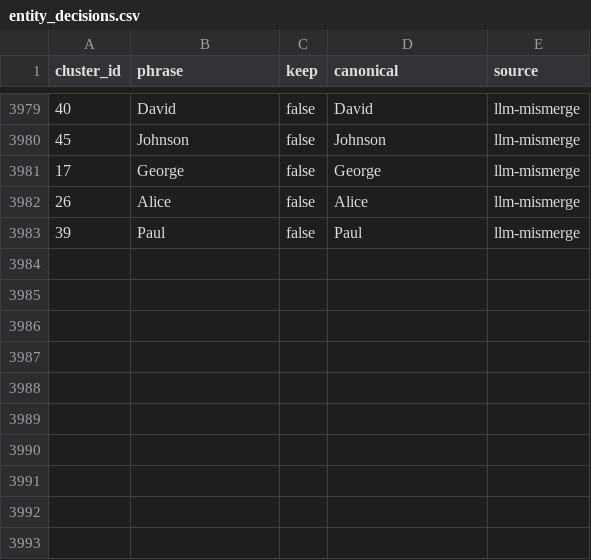
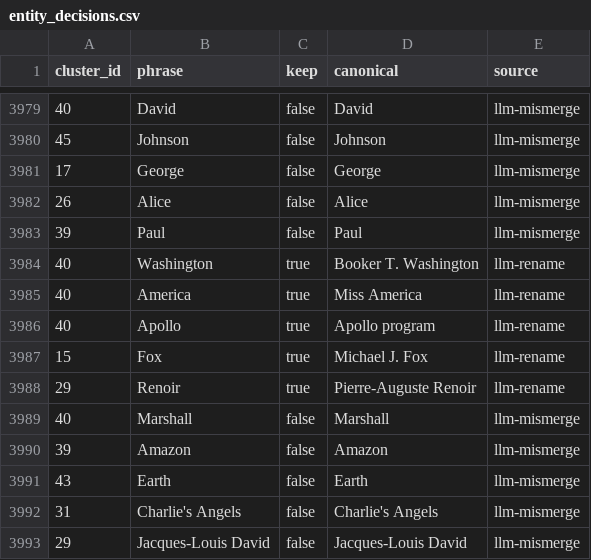
Before and after one commit to nicholastacik/nicholastacik.github.io, a CSV file: posts/jeopardy_ds/entity_decisions.csv, drawn as a sheet; only a part is shown, gaps mark what is left out.

```diff
--- a/posts/jeopardy_ds/entity_decisions.csv
+++ b/posts/jeopardy_ds/entity_decisions.csv
@@ -3983 +3983,11 @@ cluster_id,phrase,keep,canonical,source
 39,Paul,false,Paul,llm-mismerge
+40,Washington,true,Booker T. Washington,llm-rename
+40,America,true,Miss America,llm-rename
+40,Apollo,true,Apollo program,llm-rename
+15,Fox,true,Michael J. Fox,llm-rename
+29,Renoir,true,Pierre-Auguste Renoir,llm-rename
+40,Marshall,false,Marshall,llm-mismerge
+39,Amazon,false,Amazon,llm-mismerge
+43,Earth,false,Earth,llm-mismerge
+31,Charlie's Angels,false,Charlie's Angels,llm-mismerge
+29,Jacques-Louis David,false,Jacques-Louis David,llm-mismerge
```
Also changed, not shown: 6 other files.
